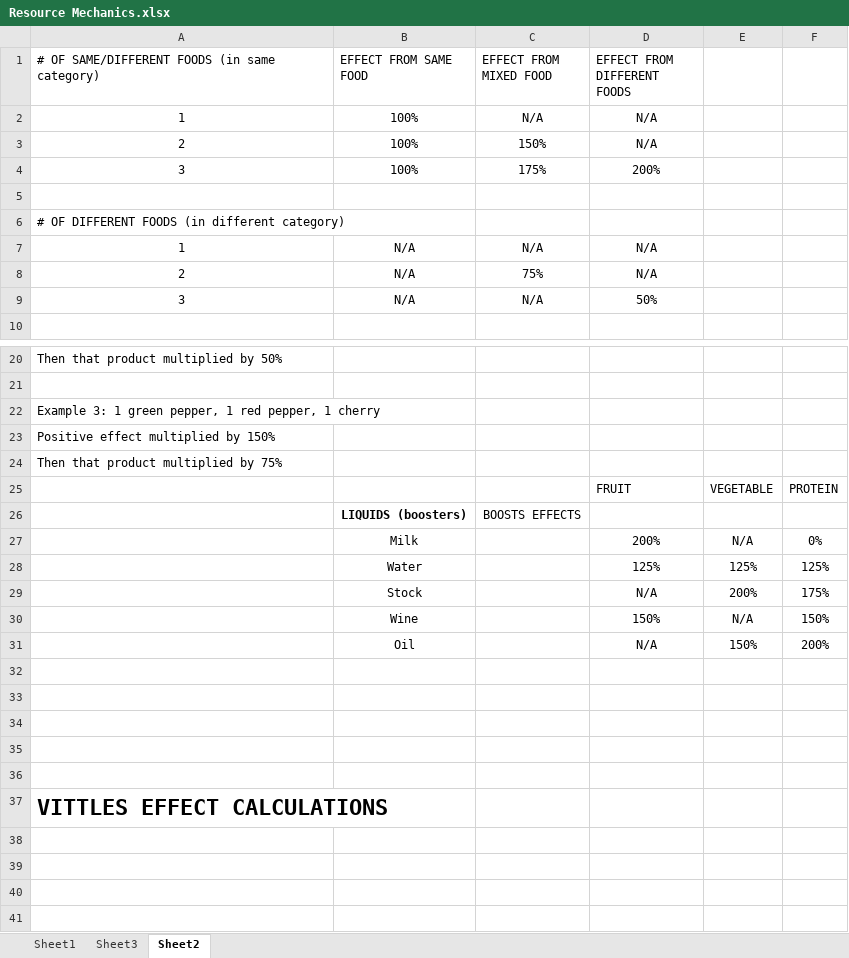
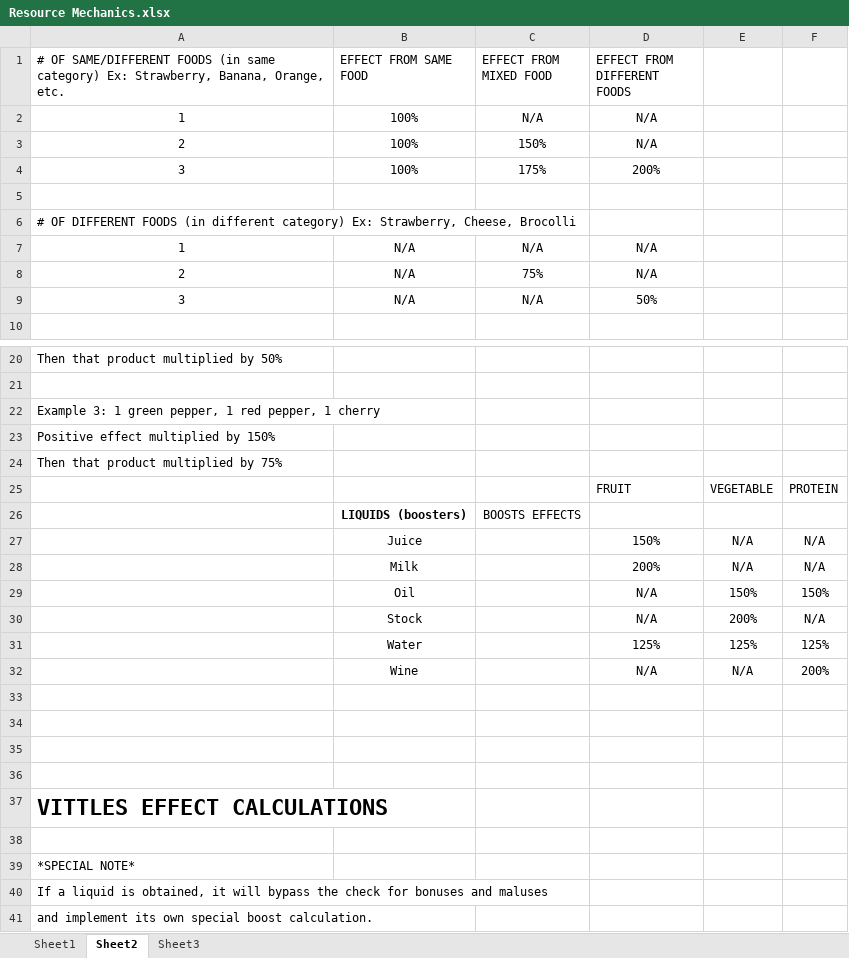
Before and after one commit to Trippindajive/BlenderMan, an Excel workbook: Documents/Resource Mechanics.xlsx, sheet Sheet2, drawn as a sheet; only a part is shown, gaps mark what is left out; values as stored, in another font and other column widths than the file's, no borders; removed rows and columns are numbered as before the commit, all else as after; the diff names each change by its address in the sheet, - before the commit and + after, or states it on an @@ line.

Commit message:
Add files via upload
updated resource spreadsheets (alphabetical order)

```diff
--- a/Documents/Resource Mechanics.xlsx (sheet Sheet2)
+++ b/Documents/Resource Mechanics.xlsx (sheet Sheet2)
@@ sheet tab order changed: Sheet1 | Sheet2 | Sheet3 @@
-A1: …same category)
+A1: …same category) Ex: Strawberry, Banana, Orange, etc.
-A6: …different category)
+A6: …different category) Ex: Strawberry, Cheese, Brocolli
+row 27:  | Juice |  | 150% | N/A | N/A
-F28: 0%
+F28: N/A
+row 29:  | Oil |  | N/A | 150% | 150%
+row 30:  | Stock |  | N/A | 200% | N/A
-row 29:  | Stock |  | N/A | 200% | 175%
-row 30:  | Wine |  | 150% | N/A | 150%
-row 31:  | Oil |  | N/A | 150% | 200%
-row 32: (empty)
+row 32:  | Wine |  | N/A | N/A | 200%
+row 38: (empty)
+row 39: *SPECIAL NOTE*
+row 40: If a liquid is obtained, it will bypass the check for bonuses and maluses
+row 41: and implement its own special boost calculation.
```
Also changed, not shown: sheet Sheet1.
